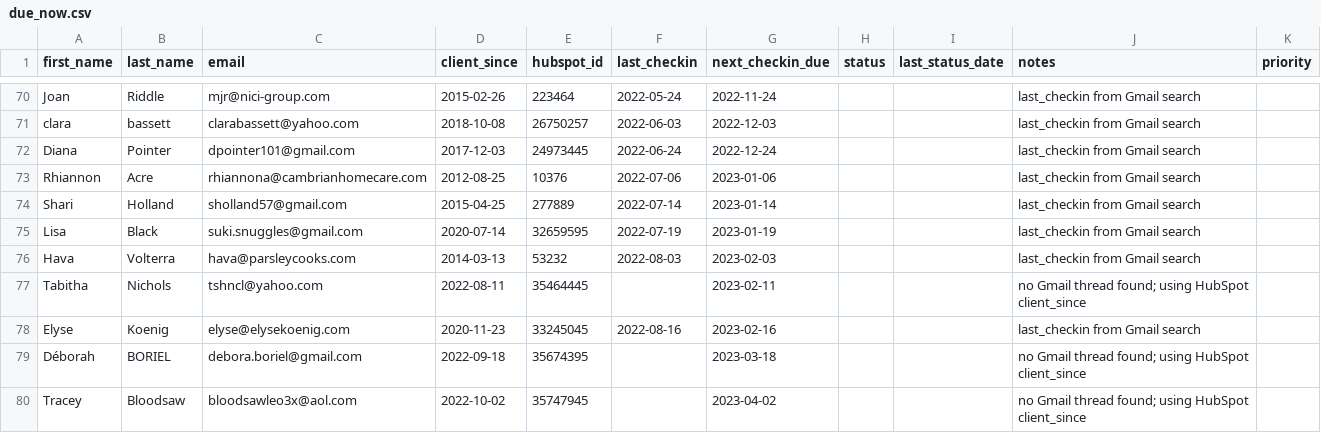
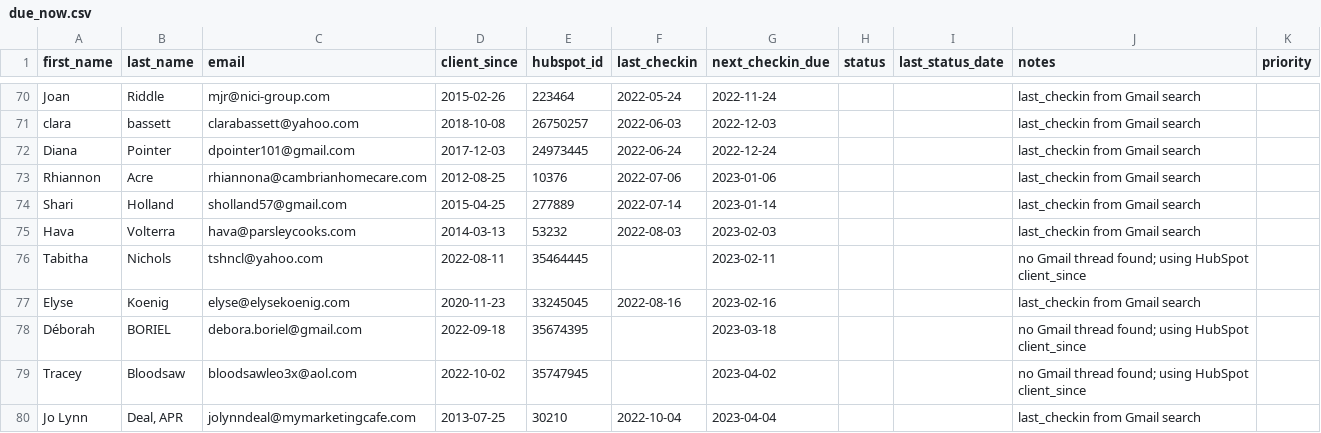
Before and after one commit to Synnovatia/Synnovatia-AIOS, a CSV file: client-reengagement/data/due_now.csv, drawn as a sheet; only a part is shown, gaps mark what is left out; the shorter side is filled out with more unchanged rows.

```diff
--- a/client-reengagement/data/due_now.csv
+++ b/client-reengagement/data/due_now.csv
@@ -74,3 +74,2 @@ Rhiannon,Acre,rhiannona@cambrianhomecare.com,2012-08-25,10376,2022-07-06,2023-01
 Shari,Holland,sholland57@gmail.com,2015-04-25,277889,2022-07-14,2023-01-14,,,last_checkin from Gmail search,
-Lisa,Black,suki.snuggles@gmail.com,2020-07-14,32659595,2022-07-19,2023-01-19,,,last_checkin from Gmail search,
 Hava,Volterra,hava@parsleycooks.com,2014-03-13,53232,2022-08-03,2023-02-03,,,last_checkin from Gmail search,
```
Also changed, not shown: client-reengagement/data/meeting_notes.csv, client-reengagement/data/outreach_log.csv, 15 other files.
